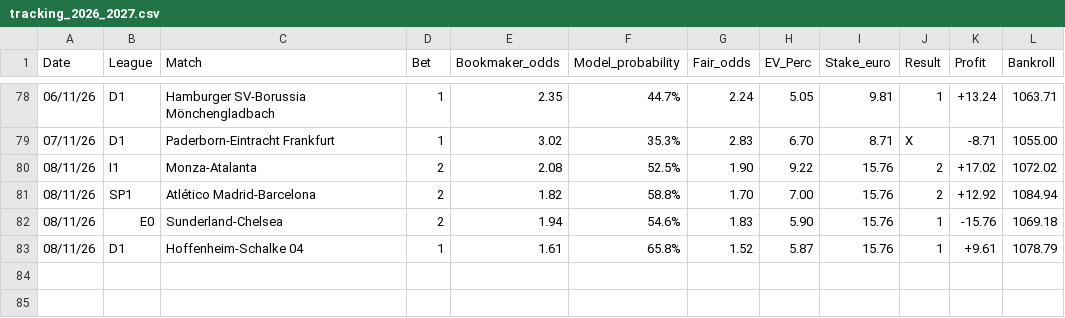
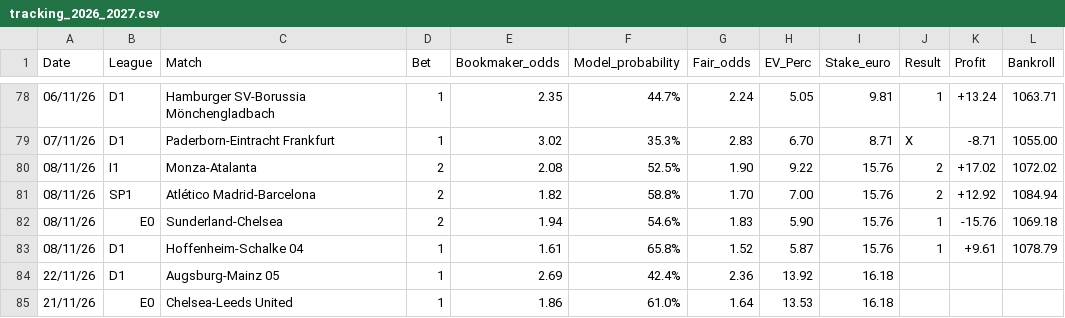
Before and after one commit to fabriziopierfelice03-ai/deep-pitch, a CSV file: tracking_2026_2027.csv, drawn as a sheet; only a part is shown, gaps mark what is left out; the diff names each change by its address in the sheet, - before the commit and + after, or states it on an @@ line.

Commit message:
scan: auto-added 2 new qualified picks for upcoming matchday

```diff
--- a/tracking_2026_2027.csv
+++ b/tracking_2026_2027.csv
+row 84: 22/11/26 | D1 | Augsburg-Mainz 05 | 1 | 2.69 | 42.4% | 2.36 | 13.92 | 16.18
+row 85: 21/11/26 | E0 | Chelsea-Leeds United | 1 | 1.86 | 61.0% | 1.64 | 13.53 | 16.18
```
